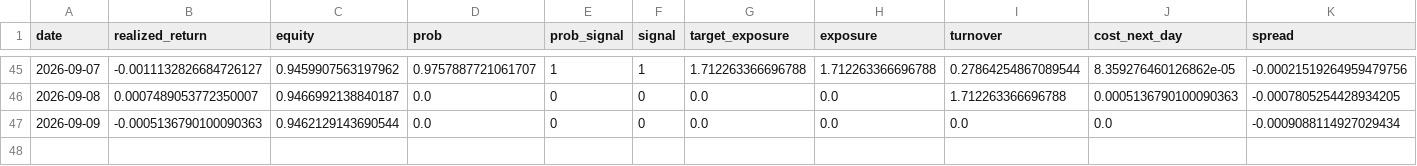
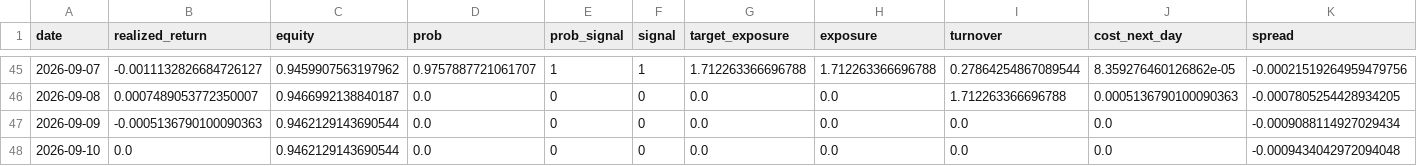
Before and after one commit to axt-22/fx-paper-trader1, a CSV file: docs/data/trade_log.csv, drawn as a sheet; only a part is shown, gaps mark what is left out; rows hold the shown columns only; the diff names each change by its address in the sheet, - before the commit and + after, or states it on an @@ line.

```diff
--- a/docs/data/trade_log.csv
+++ b/docs/data/trade_log.csv
+row 48: 2026-09-10 | 0.0 | 0.9462129143690544 | 0.0 | 0 | 0 | 0.0 | 0.0 | 0.0 | 0.0 | -0.0009434042972094048
```
Also changed, not shown: 1 other file.
